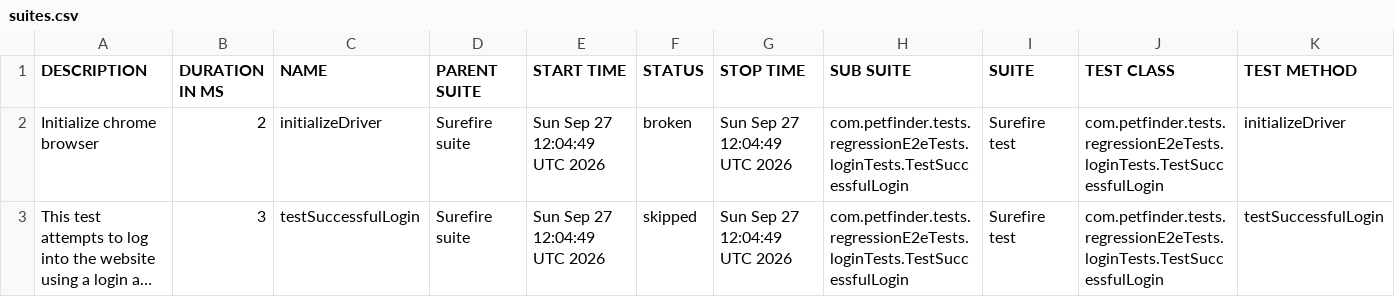
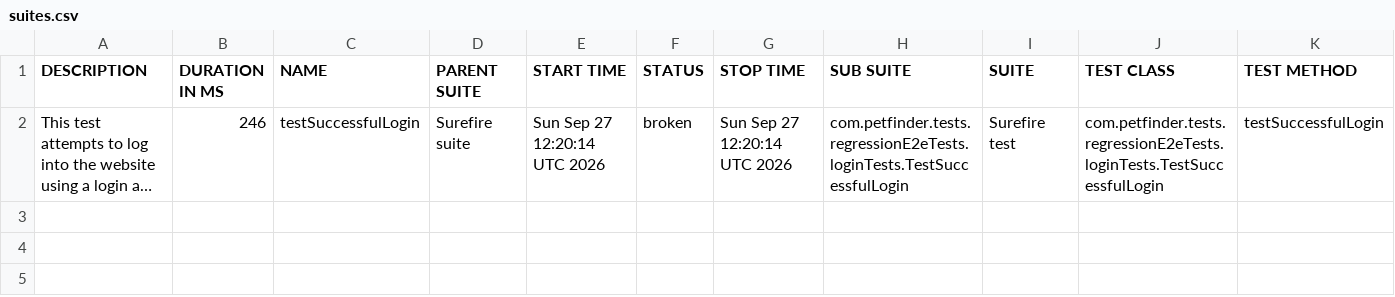
Before and after one commit to AbdelazizNassif/allure-reporting, a CSV file: data/suites.csv, drawn as a sheet; long unchanged cells end in …; removed rows and columns are numbered as before the commit, all else as after; the diff names each change by its address in the sheet, - before the commit and + after, or states it on an @@ line.

```diff
--- a/data/suites.csv
+++ b/data/suites.csv
-row 2: Initialize chrome browser | 2 | initializeDriver | Surefire suite | Sun Sep 27 12:04:49 UTC 2026 | broken | Sun Sep 27 12:04:49 UTC 2026 | com.petfinder.tests.regressionE2eTests.loginTests.TestSuccessfulLogin | Surefire test | com.petfinder.tests.regressionE2eTests.loginTests.TestSuccessfulLogin | initializeDriver
-B2 (DURATION IN MS): 3
+B2 (DURATION IN MS): 246
-E2 (START TIME): Sun Sep 27 12:04:49 UTC 2026
+E2 (START TIME): Sun Sep 27 12:20:14 UTC 2026
-F2 (STATUS): skipped
+F2 (STATUS): broken
-G2 (STOP TIME): Sun Sep 27 12:04:49 UTC 2026
+G2 (STOP TIME): Sun Sep 27 12:20:14 UTC 2026
```
Also changed, not shown: 27 other files.
